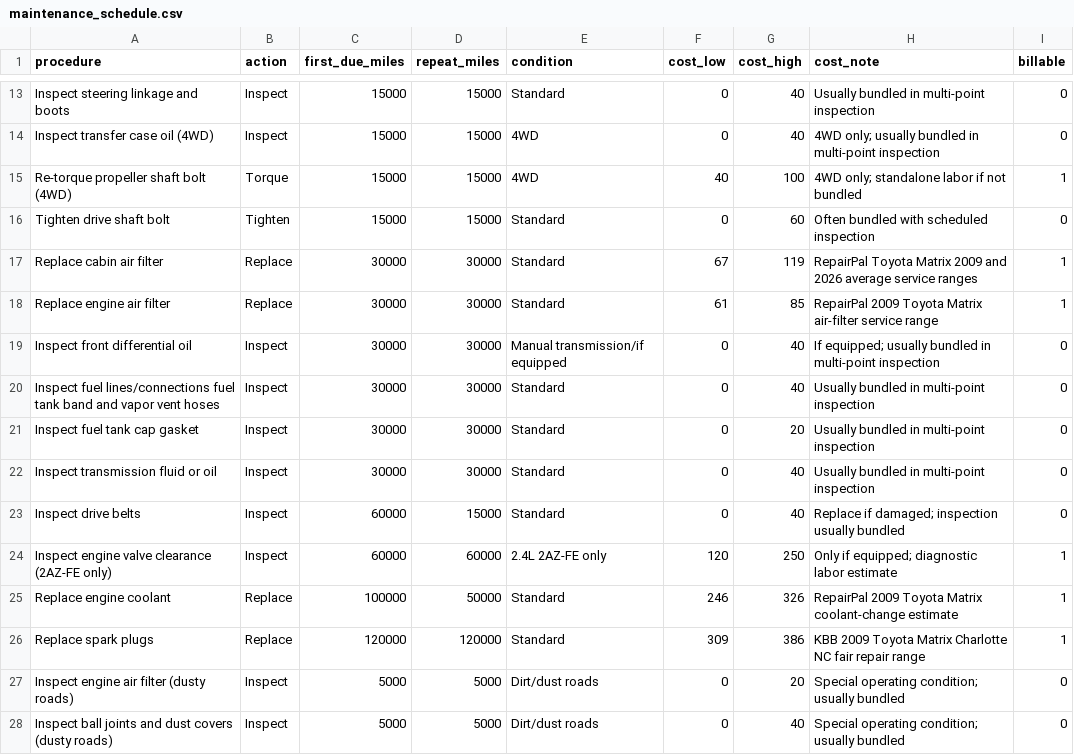
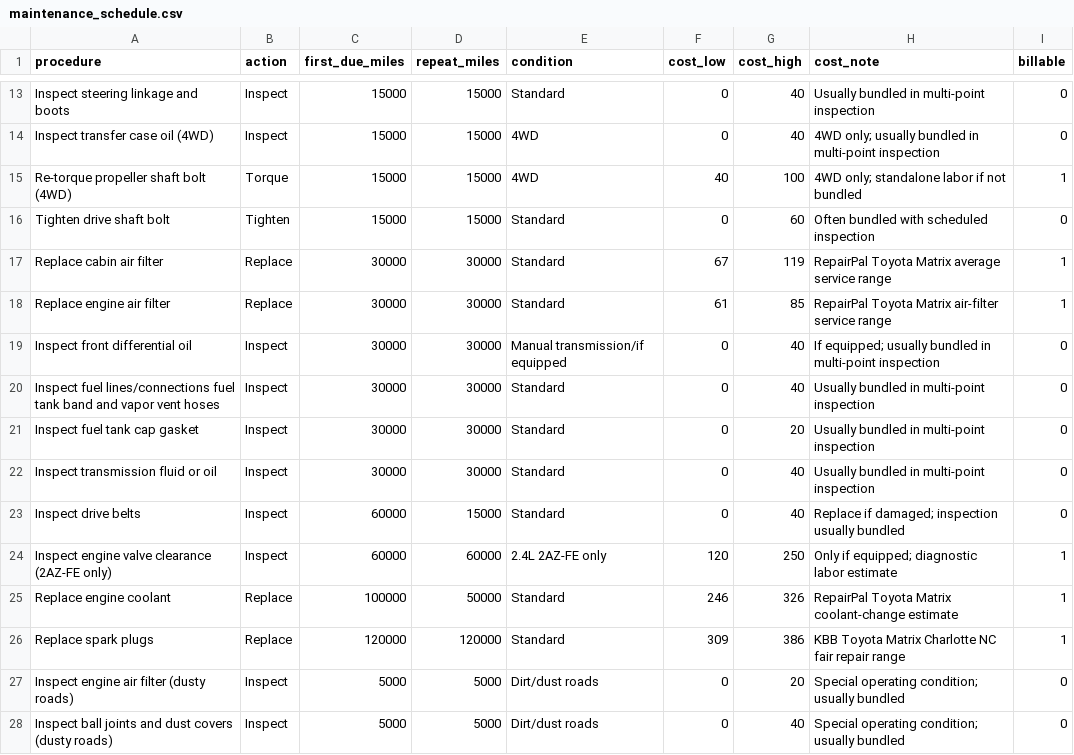
Before and after one commit to mkoltsov/fuelio, a CSV file: data/maintenance_schedule.csv, drawn as a sheet; only a part is shown, gaps mark what is left out.

Commit message:
Update Matrix year and add stats range picker

```diff
--- a/data/maintenance_schedule.csv
+++ b/data/maintenance_schedule.csv
@@ -16,4 +16,4 @@ Re-torque propeller shaft bolt (4WD),Torque,15000,15000,4WD,40,100,4WD only; sta
 Tighten drive shaft bolt,Tighten,15000,15000,Standard,0,60,Often bundled with scheduled inspection,0
-Replace cabin air filter,Replace,30000,30000,Standard,67,119,RepairPal Toyota Matrix 2009 and 2026 average service ranges,1
-Replace engine air filter,Replace,30000,30000,Standard,61,85,RepairPal 2009 Toyota Matrix air-filter service range,1
+Replace cabin air filter,Replace,30000,30000,Standard,67,119,RepairPal Toyota Matrix average service range,1
+Replace engine air filter,Replace,30000,30000,Standard,61,85,RepairPal Toyota Matrix air-filter service range,1
 Inspect front differential oil,Inspect,30000,30000,Manual transmission/if equipped,0,40,If equipped; usually bundled in multi-point inspection,0
@@ -24,4 +24,4 @@ Inspect drive belts,Inspect,60000,15000,Standard,0,40,Replace if damaged; inspec
 Inspect engine valve clearance (2AZ-FE only),Inspect,60000,60000,2.4L 2AZ-FE only,120,250,Only if equipped; diagnostic labor estimate,1
-Replace engine coolant,Replace,100000,50000,Standard,246,326,RepairPal 2009 Toyota Matrix coolant-change estimate,1
-Replace spark plugs,Replace,120000,120000,Standard,309,386,KBB 2009 Toyota Matrix Charlotte NC fair repair range,1
+Replace engine coolant,Replace,100000,50000,Standard,246,326,RepairPal Toyota Matrix coolant-change estimate,1
+Replace spark plugs,Replace,120000,120000,Standard,309,386,KBB Toyota Matrix Charlotte NC fair repair range,1
 Inspect engine air filter (dusty roads),Inspect,5000,5000,Dirt/dust roads,0,20,Special operating condition; usually bundled,0
```
Also changed, not shown: 4 other files.
